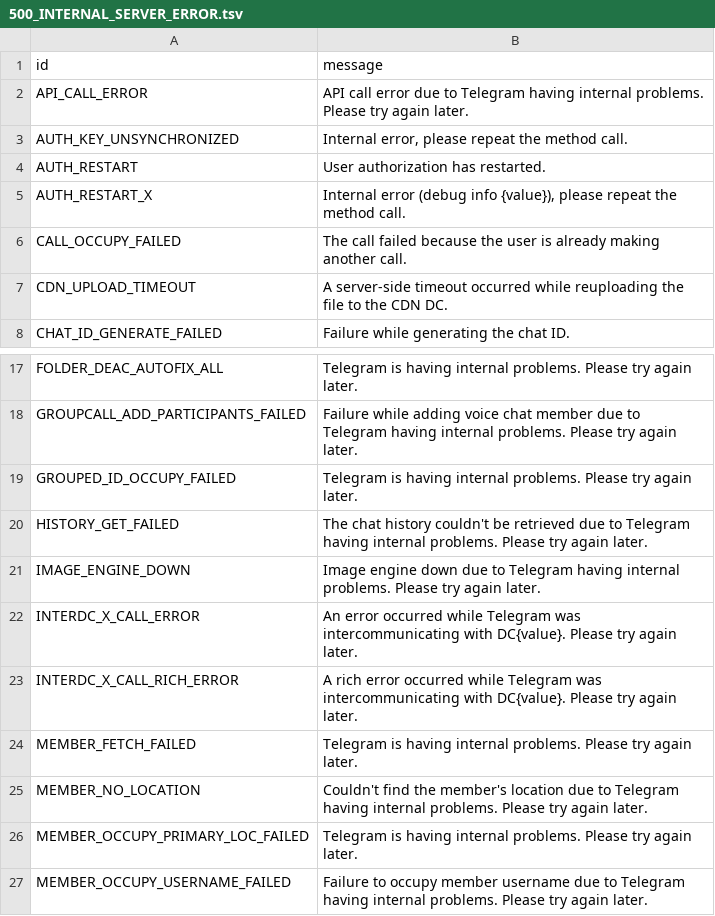
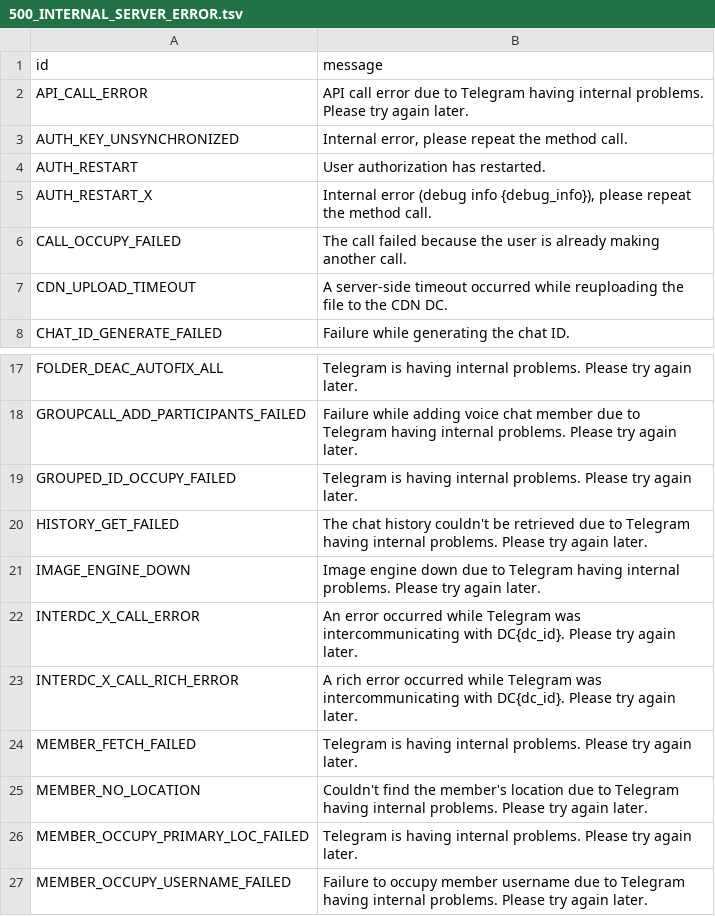
Before and after one commit to jdzjy/All-In-One-Backup, a TSV file: kurigram/compiler/errors/source/500_INTERNAL_SERVER_ERROR.tsv, drawn as a sheet; only a part is shown, gaps mark what is left out.

```diff
--- a/kurigram/compiler/errors/source/500_INTERNAL_SERVER_ERROR.tsv
+++ b/kurigram/compiler/errors/source/500_INTERNAL_SERVER_ERROR.tsv
@@ -4,3 +4,3 @@ AUTH_KEY_UNSYNCHRONIZED	Internal error, please repeat the method call.
 AUTH_RESTART	User authorization has restarted.
-AUTH_RESTART_X	Internal error (debug info {value}), please repeat the method call.
+AUTH_RESTART_X	Internal error (debug info {debug_info}), please repeat the method call.
 CALL_OCCUPY_FAILED	The call failed because the user is already making another call.
@@ -21,4 +21,4 @@ HISTORY_GET_FAILED	The chat history couldn't be retrieved due to Telegram having
 IMAGE_ENGINE_DOWN	Image engine down due to Telegram having internal problems. Please try again later.
-INTERDC_X_CALL_ERROR	An error occurred while Telegram was intercommunicating with DC{value}. Please try again later.
-INTERDC_X_CALL_RICH_ERROR	A rich error occurred while Telegram was intercommunicating with DC{value}. Please try again later.
+INTERDC_X_CALL_ERROR	An error occurred while Telegram was intercommunicating with DC{dc_id}. Please try again later.
+INTERDC_X_CALL_RICH_ERROR	A rich error occurred while Telegram was intercommunicating with DC{dc_id}. Please try again later.
 MEMBER_FETCH_FAILED	Telegram is having internal problems. Please try again later.
```
Also changed, not shown: kurigram/compiler/errors/source/303_SEE_OTHER.tsv, kurigram/compiler/errors/source/400_BAD_REQUEST.tsv, 35 other files.
